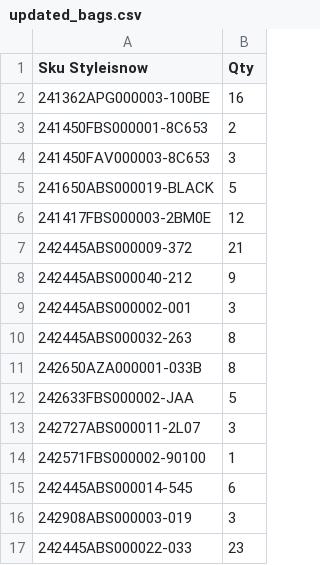
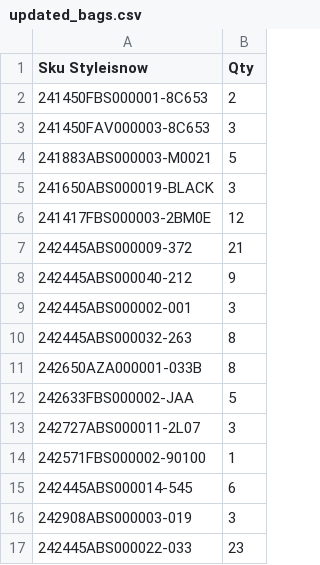
Before and after one commit to dissagaliyeva/shopify_ikonic_update, a CSV file: updated_bags.csv, drawn as a sheet.

```diff
--- a/updated_bags.csv
+++ b/updated_bags.csv
@@ -1,6 +1,6 @@
 Sku Styleisnow,Qty
-241362APG000003-100BE,16
 241450FBS000001-8C653,2
 241450FAV000003-8C653,3
-241650ABS000019-BLACK,5
+241883ABS000003-M0021,5
+241650ABS000019-BLACK,3
 241417FBS000003-2BM0E,12
```
Also changed, not shown: updated_other.csv.
